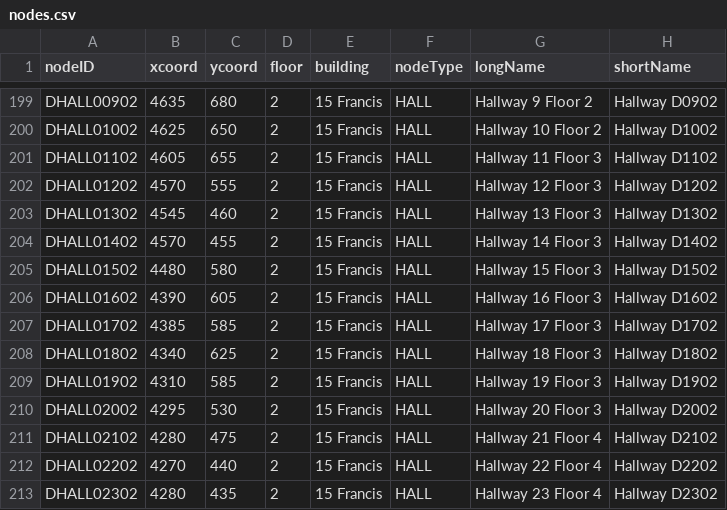
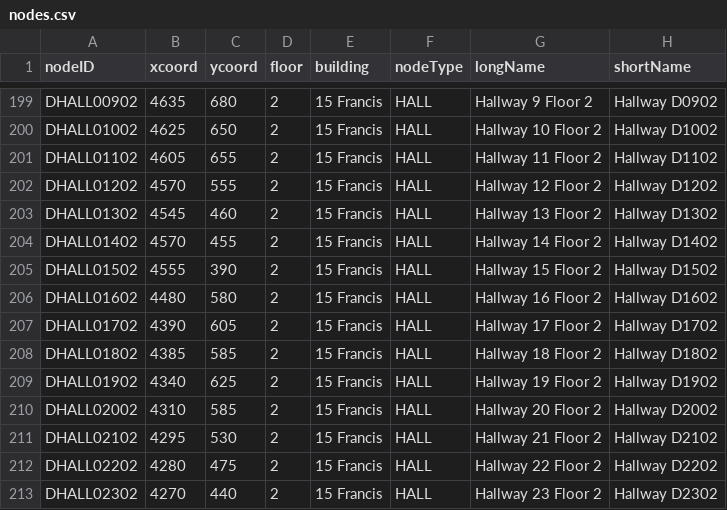
Before and after one commit to theoko/hospital-guide, a CSV file: src/main/resources/data/nodes.csv, drawn as a sheet; only a part is shown, gaps mark what is left out; the diff covers the shown part only.

```diff
--- a/src/main/resources/data/nodes.csv
+++ b/src/main/resources/data/nodes.csv
@@ -200,14 +200,14 @@ DHALL00902,4635,680,2,15 Francis,HALL,Hallway 9 Floor 2,Hallway D0902
 DHALL01002,4625,650,2,15 Francis,HALL,Hallway 10 Floor 2,Hallway D1002
-DHALL01102,4605,655,2,15 Francis,HALL,Hallway 11 Floor 3,Hallway D1102
-DHALL01202,4570,555,2,15 Francis,HALL,Hallway 12 Floor 3,Hallway D1202
-DHALL01302,4545,460,2,15 Francis,HALL,Hallway 13 Floor 3,Hallway D1302
-DHALL01402,4570,455,2,15 Francis,HALL,Hallway 14 Floor 3,Hallway D1402
-DHALL01502,4480,580,2,15 Francis,HALL,Hallway 15 Floor 3,Hallway D1502
-DHALL01602,4390,605,2,15 Francis,HALL,Hallway 16 Floor 3,Hallway D1602
-DHALL01702,4385,585,2,15 Francis,HALL,Hallway 17 Floor 3,Hallway D1702
-DHALL01802,4340,625,2,15 Francis,HALL,Hallway 18 Floor 3,Hallway D1802
-DHALL01902,4310,585,2,15 Francis,HALL,Hallway 19 Floor 3,Hallway D1902
-DHALL02002,4295,530,2,15 Francis,HALL,Hallway 20 Floor 3,Hallway D2002
-DHALL02102,4280,475,2,15 Francis,HALL,Hallway 21 Floor 4,Hallway D2102
-DHALL02202,4270,440,2,15 Francis,HALL,Hallway 22 Floor 4,Hallway D2202
-DHALL02302,4280,435,2,15 Francis,HALL,Hallway 23 Floor 4,Hallway D2302
+DHALL01102,4605,655,2,15 Francis,HALL,Hallway 11 Floor 2,Hallway D1102
+DHALL01202,4570,555,2,15 Francis,HALL,Hallway 12 Floor 2,Hallway D1202
+DHALL01302,4545,460,2,15 Francis,HALL,Hallway 13 Floor 2,Hallway D1302
+DHALL01402,4570,455,2,15 Francis,HALL,Hallway 14 Floor 2,Hallway D1402
+DHALL01502,4555,390,2,15 Francis,HALL,Hallway 15 Floor 2,Hallway D1502
+DHALL01602,4480,580,2,15 Francis,HALL,Hallway 16 Floor 2,Hallway D1602
+DHALL01702,4390,605,2,15 Francis,HALL,Hallway 17 Floor 2,Hallway D1702
+DHALL01802,4385,585,2,15 Francis,HALL,Hallway 18 Floor 2,Hallway D1802
+DHALL01902,4340,625,2,15 Francis,HALL,Hallway 19 Floor 2,Hallway D1902
+DHALL02002,4310,585,2,15 Francis,HALL,Hallway 20 Floor 2,Hallway D2002
+DHALL02102,4295,530,2,15 Francis,HALL,Hallway 21 Floor 2,Hallway D2102
+DHALL02202,4280,475,2,15 Francis,HALL,Hallway 22 Floor 2,Hallway D2202
+DHALL02302,4270,440,2,15 Francis,HALL,Hallway 23 Floor 2,Hallway D2302
```
Also changed, not shown: 2 added rows and 95 edited cells elsewhere in this file, src/main/resources/data/edges.csv, 43 other files.
